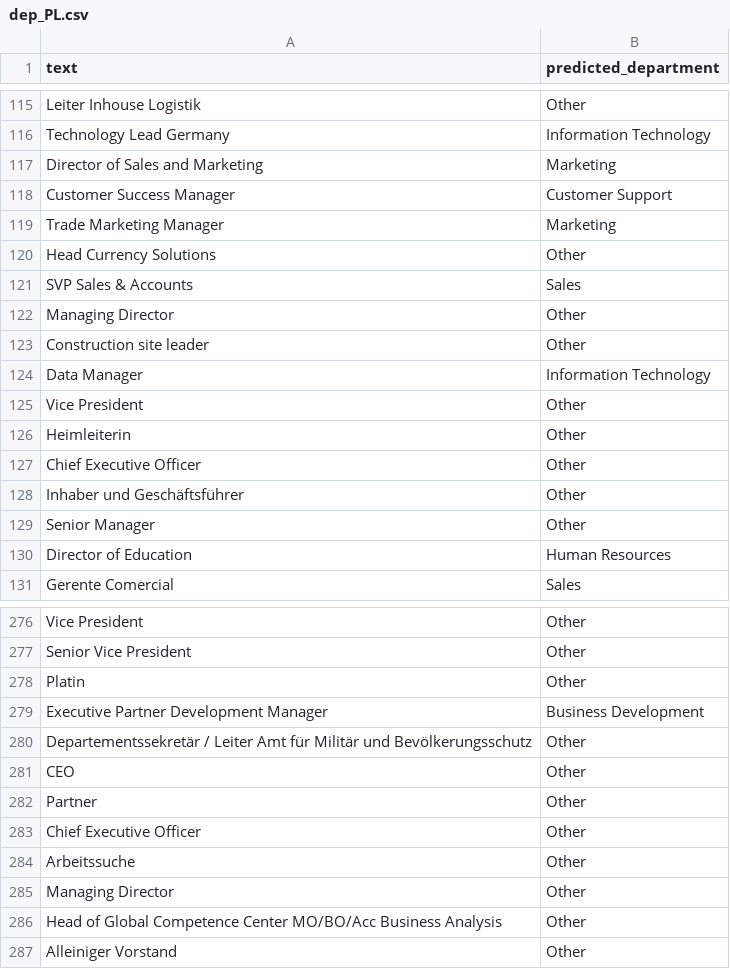
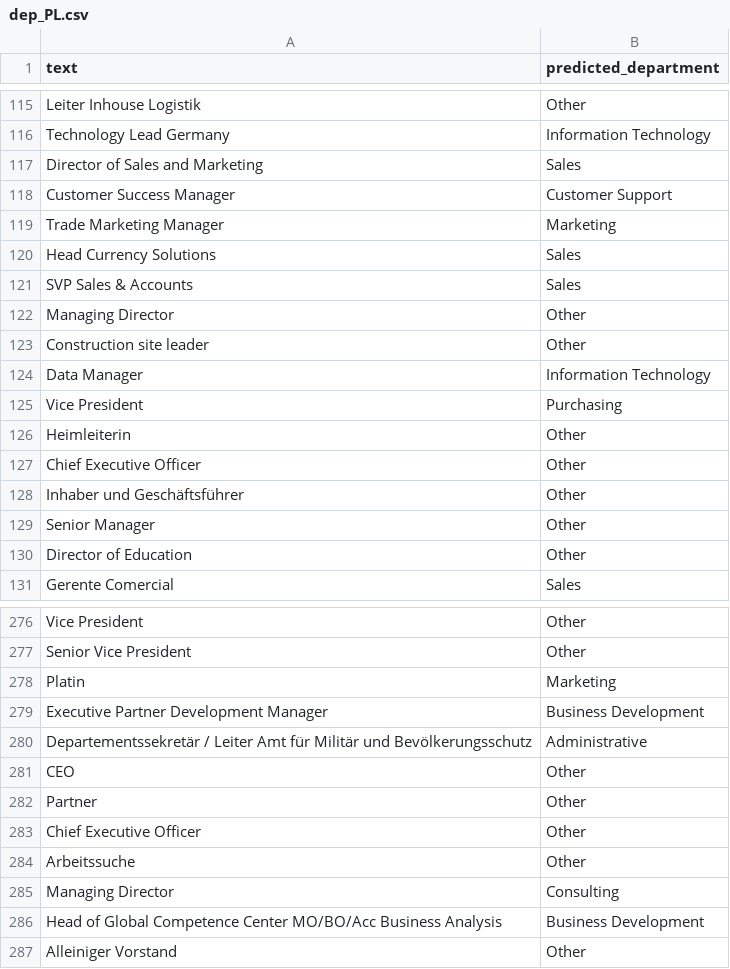
Before and after one commit to JonasEwn/PDS_Final, a CSV file: data/dep_PL.csv, drawn as a sheet; only a part is shown, gaps mark what is left out; the diff covers the shown part only.

```diff
--- a/data/dep_PL.csv
+++ b/data/dep_PL.csv
@@ -116,6 +116,6 @@ Leiter Inhouse Logistik,Other
 Technology Lead Germany,Information Technology
-Director of Sales and Marketing,Marketing
+Director of Sales and Marketing,Sales
 Customer Success Manager,Customer Support
 Trade Marketing Manager,Marketing
-Head Currency Solutions,Other
+Head Currency Solutions,Sales
 SVP Sales & Accounts,Sales
@@ -124,3 +124,3 @@ Construction site leader,Other
 Data Manager,Information Technology
-Vice President,Other
+Vice President,Purchasing
 Heimleiterin,Other
@@ -129,3 +129,3 @@ Inhaber und Geschäftsführer,Other
 Senior Manager,Other
-Director of Education,Human Resources
+Director of Education,Other
 Gerente Comercial,Sales
@@ -277,5 +277,5 @@ Vice President,Other
 Senior Vice President,Other
-Platin,Other
+Platin,Marketing
 Executive Partner Development Manager,Business Development
-Departementssekretär / Leiter Amt für Militär und Bevölkerungsschutz,Other
+Departementssekretär / Leiter Amt für Militär und Bevölkerungsschutz,Administrative
 CEO,Other
@@ -284,4 +284,4 @@ Chief Executive Officer,Other
 Arbeitssuche,Other
-Managing Director,Other
-Head of Global Competence Center MO/BO/Acc Business Analysis,Other
+Managing Director,Consulting
+Head of Global Competence Center MO/BO/Acc Business Analysis,Business Development
 Alleiniger Vorstand,Other
```
Also changed, not shown: 33 edited cells elsewhere in this file, 7 other files.
